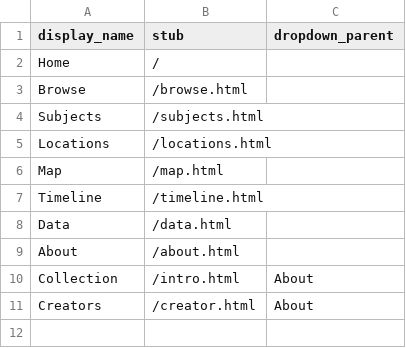
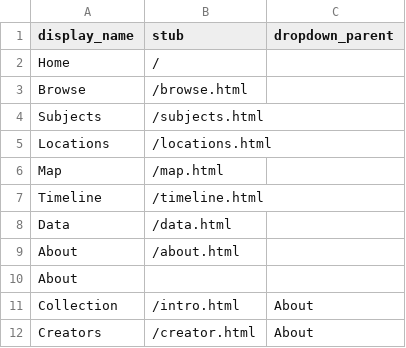
Before and after one commit to ecompto/threads-through-time, a CSV file: _data/config-nav.csv, drawn as a sheet.

Commit message:
Update config-nav.csv

```diff
--- a/_data/config-nav.csv
+++ b/_data/config-nav.csv
@@ -9,2 +9,3 @@ Data,/data.html
 About,/about.html
+About,,
 Collection,/intro.html,About
```
